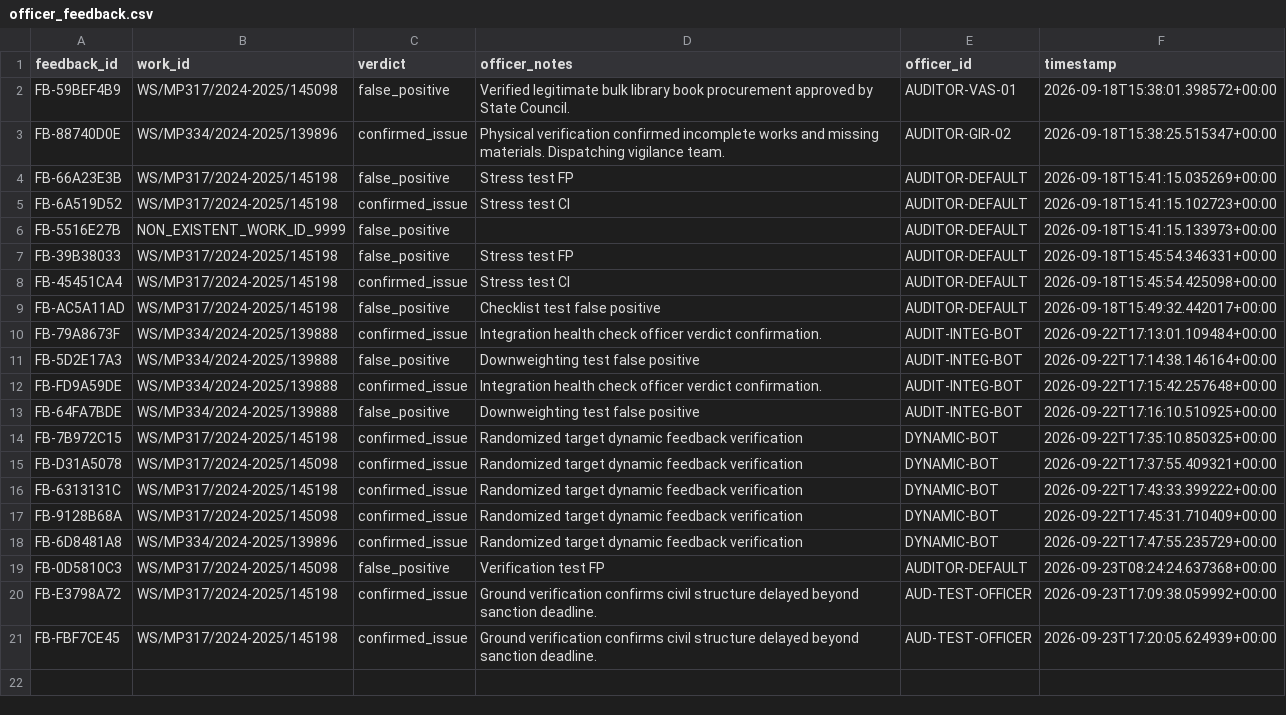
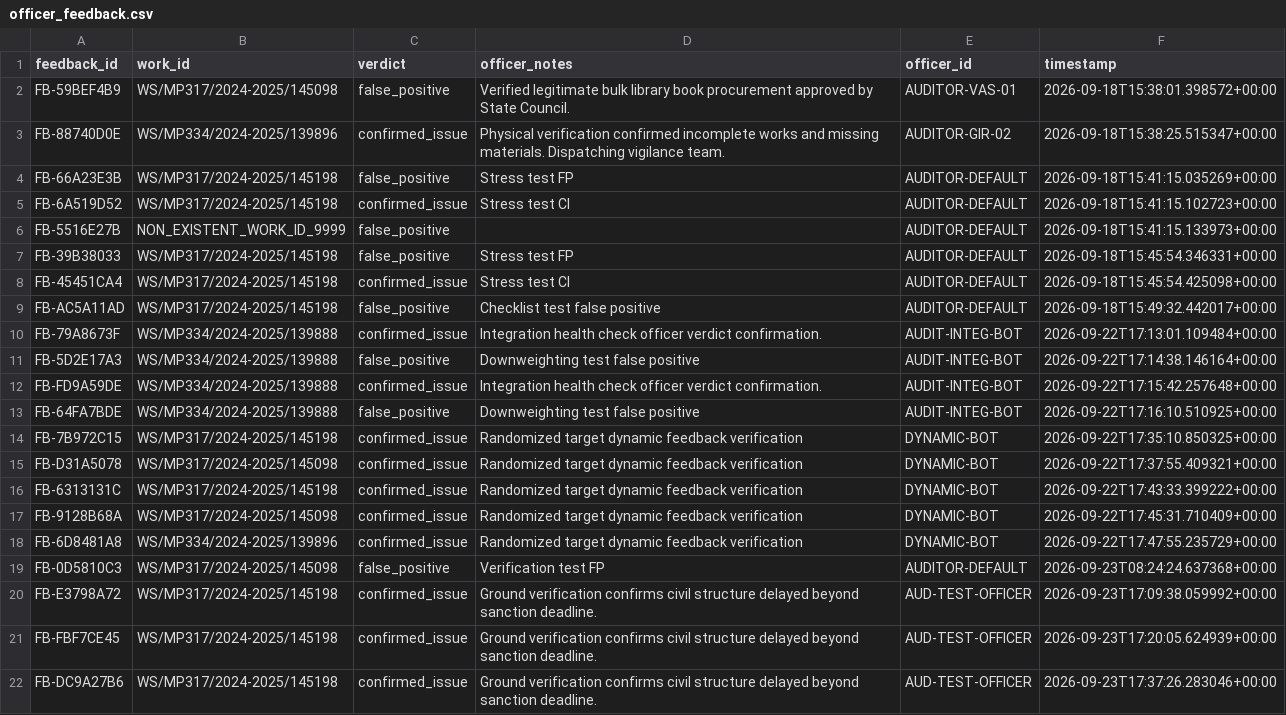
Before and after one commit to buildbysushdev/SIH26012-NEURAL-NOVA-, a CSV file: officer_feedback.csv, drawn as a sheet; the diff names each change by its address in the sheet, - before the commit and + after, or states it on an @@ line.

```diff
--- a/officer_feedback.csv
+++ b/officer_feedback.csv
+row 22: FB-DC9A27B6 | WS/MP317/2024-2025/145198 | confirmed_issue | Ground verification confirms civil structure delayed beyond sanction deadline. | AUD-TEST-OFFICER | 2026-09-23T17:37:26.283046+00:00
```
Also changed, not shown: backend/data/citizen_report_verifications.csv, citizen_report_verifications.csv, 3 other files.
